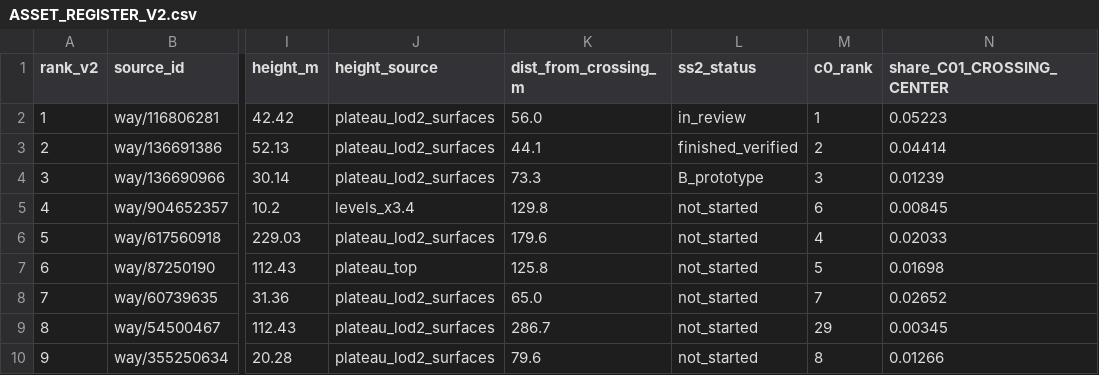
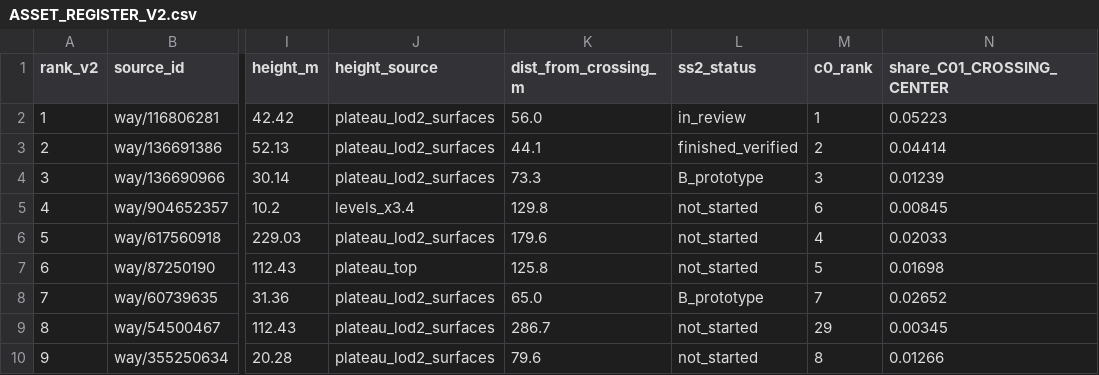
Before and after one commit to kesusugar/shibuya-scene-2, a CSV file: docs/core/ASSET_REGISTER_V2.csv, drawn as a sheet; only a part is shown, gaps mark what is left out; the diff names each change by its address in the sheet, - before the commit and + after, or states it on an @@ line.

Commit message:
assets(core): add November Ekimae signage and same-camera comparisons

```diff
--- a/docs/core/ASSET_REGISTER_V2.csv
+++ b/docs/core/ASSET_REGISTER_V2.csv
-L8 (ss2_status): not_started
+L8 (ss2_status): B_prototype
```
Also changed, not shown: 40 other files.
